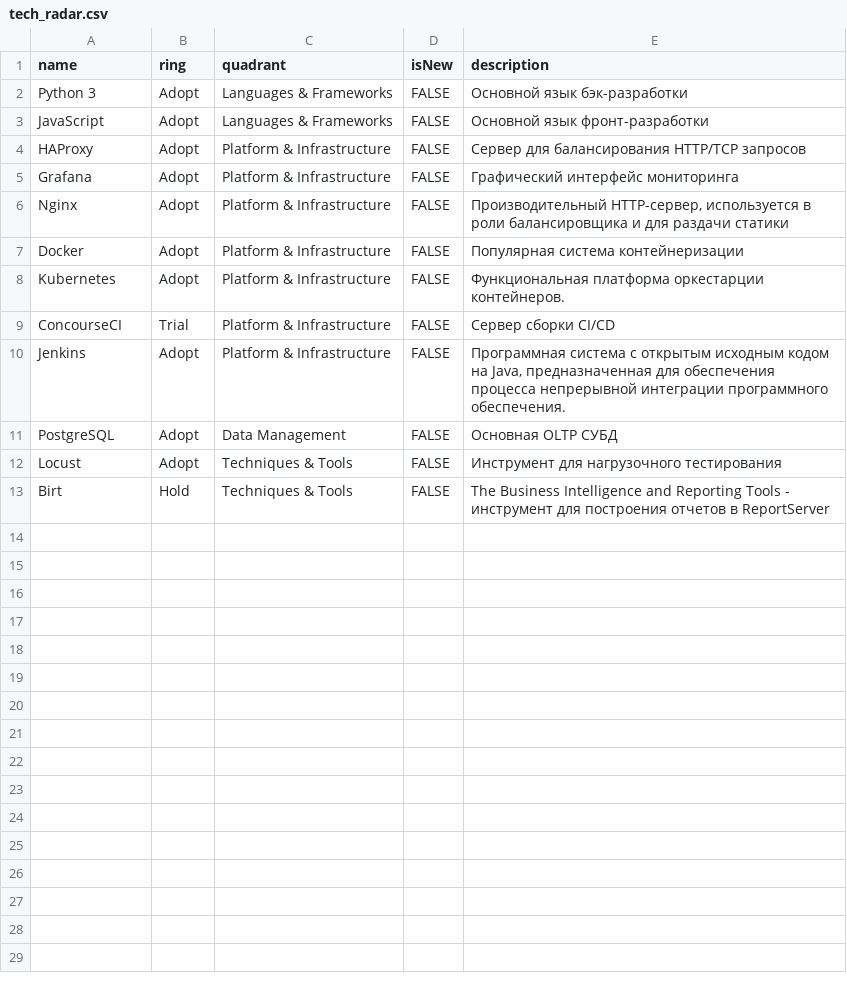
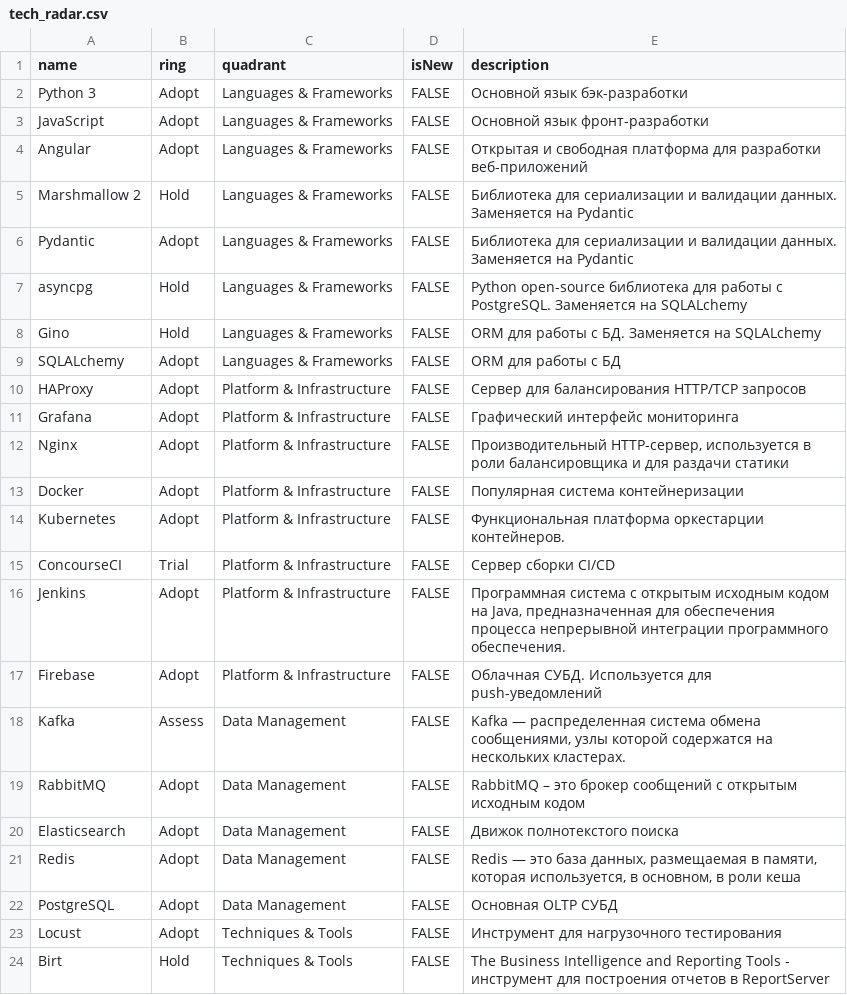
Before and after one commit to NorthCat/tech_radar, a CSV file: tech_radar.csv, drawn as a sheet.

Commit message:
Update tech_radar.csv

```diff
--- a/tech_radar.csv
+++ b/tech_radar.csv
@@ -3,2 +3,8 @@ Python 3,Adopt,Languages & Frameworks,FALSE,Основной язык бэк-р
 JavaScript,Adopt,Languages & Frameworks,FALSE,Основной язык фронт-разработки
+Angular,Adopt,Languages & Frameworks,FALSE,Открытая и свободная платформа для разработки веб-приложений
+Marshmallow 2,Hold,Languages & Frameworks,FALSE,Библиотека для сериализации и валидации данных. Заменяется на Pydantic
+Pydantic,Adopt,Languages & Frameworks,FALSE,Библиотека для сериализации и валидации данных. Заменяется на Pydantic
+asyncpg,Hold,Languages & Frameworks,FALSE,Python open-source библиотека для работы с PostgreSQL. Заменяется на SQLALchemy
+Gino,Hold,Languages & Frameworks,FALSE,ORM для работы с БД. Заменяется на SQLALchemy
+SQLALchemy,Adopt,Languages & Frameworks,FALSE,ORM для работы с БД
 HAProxy,Adopt,Platform & Infrastructure,FALSE,Сервер для балансирования HTTP/TCP запросов
@@ -10,2 +16,7 @@ ConcourseCI,Trial,Platform & Infrastructure,FALSE,Сервер сборки CI/C
 Jenkins,Adopt,Platform & Infrastructure,FALSE,"Программная система с открытым исходным кодом на Java, предназначенная для обеспечения процесса непрерывной интеграции программного обеспечения."
+Firebase,Adopt,Platform & Infrastructure,FALSE,Облачная СУБД. Используется для push-уведомлений
+Kafka,Assess ,Data Management,FALSE,"Kafka — распределенная система обмена сообщениями, узлы которой содержатся на нескольких кластерах. "
+RabbitMQ,Adopt,Data Management,FALSE,RabbitMQ – это брокер сообщений с открытым исходным кодом
+Elasticsearch,Adopt,Data Management,FALSE,Движок полнотекстого поиска
+Redis,Adopt,Data Management,FALSE,"Redis — это база данных, размещаемая в памяти, которая используется, в основном, в роли кеша"
 PostgreSQL,Adopt,Data Management,FALSE,Основная OLTP СУБД
```
